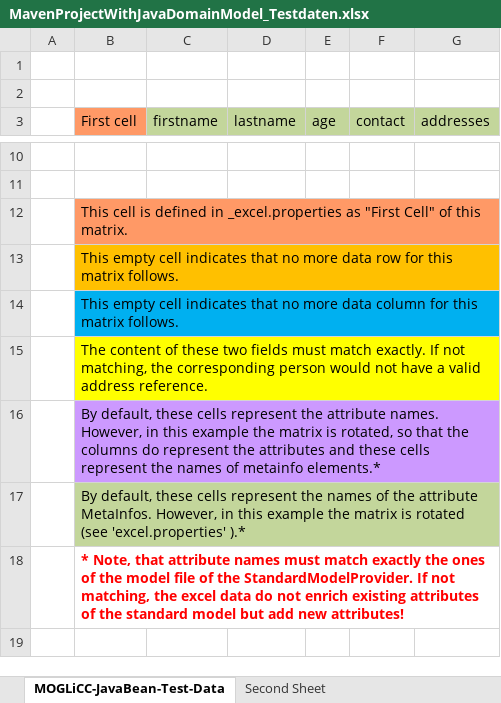
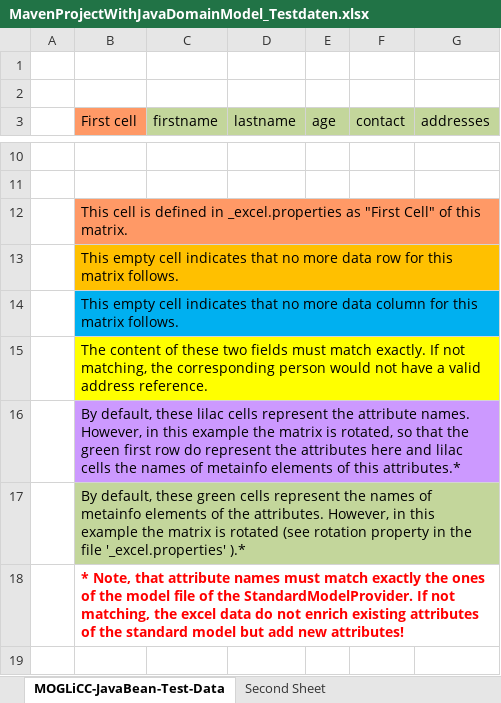
Before and after one commit to iks-gmbh-tools/MOGLiCodeCreator, an Excel workbook: provider.model.standard.excel/src/main/resources/defaultInputData/MavenProjectWithJavaDomainModel_Testdaten.xlsx, sheet MOGLiCC-JavaBean-Test-Data, drawn as a sheet; only a part is shown, gaps mark what is left out; values as stored, in another font and other column widths than the file's, no borders; the diff names each change by its address in the sheet, - before the commit and + after, or states it on an @@ line.

```diff
--- a/provider.model.standard.excel/src/main/resources/defaultInputData/MavenProjectWithJavaDomainModel_Testdaten.xlsx (sheet MOGLiCC-JavaBean-Test-Data)
+++ b/provider.model.standard.excel/src/main/resources/defaultInputData/MavenProjectWithJavaDomainModel_Testdaten.xlsx (sheet MOGLiCC-JavaBean-Test-Data)
-B16 (First cell): …default, these cells represent the attribute names. However, in this example the matrix is rotated, so that the columns do represent the attributes and these cells represent the names of metainfo elements.*
+B16 (First cell): …default, these lilac cells represent the attribute names. However, in this example the matrix is rotated, so that the green first row do represent the attributes here and lilac cells the names of metainfo elements of this attributes.*
-B17 (First cell): …default, these cells represent the names of the attribute MetaInfos. However, in this example the matrix is rotated (see 'excel.properties' ).*
+B17 (First cell): …default, these green cells represent the names of metainfo elements of the attributes. However, in this example the matrix is rotated (see rotation property in the file '_excel.properties' ).*
```
Also changed, not shown: 7 other files.
